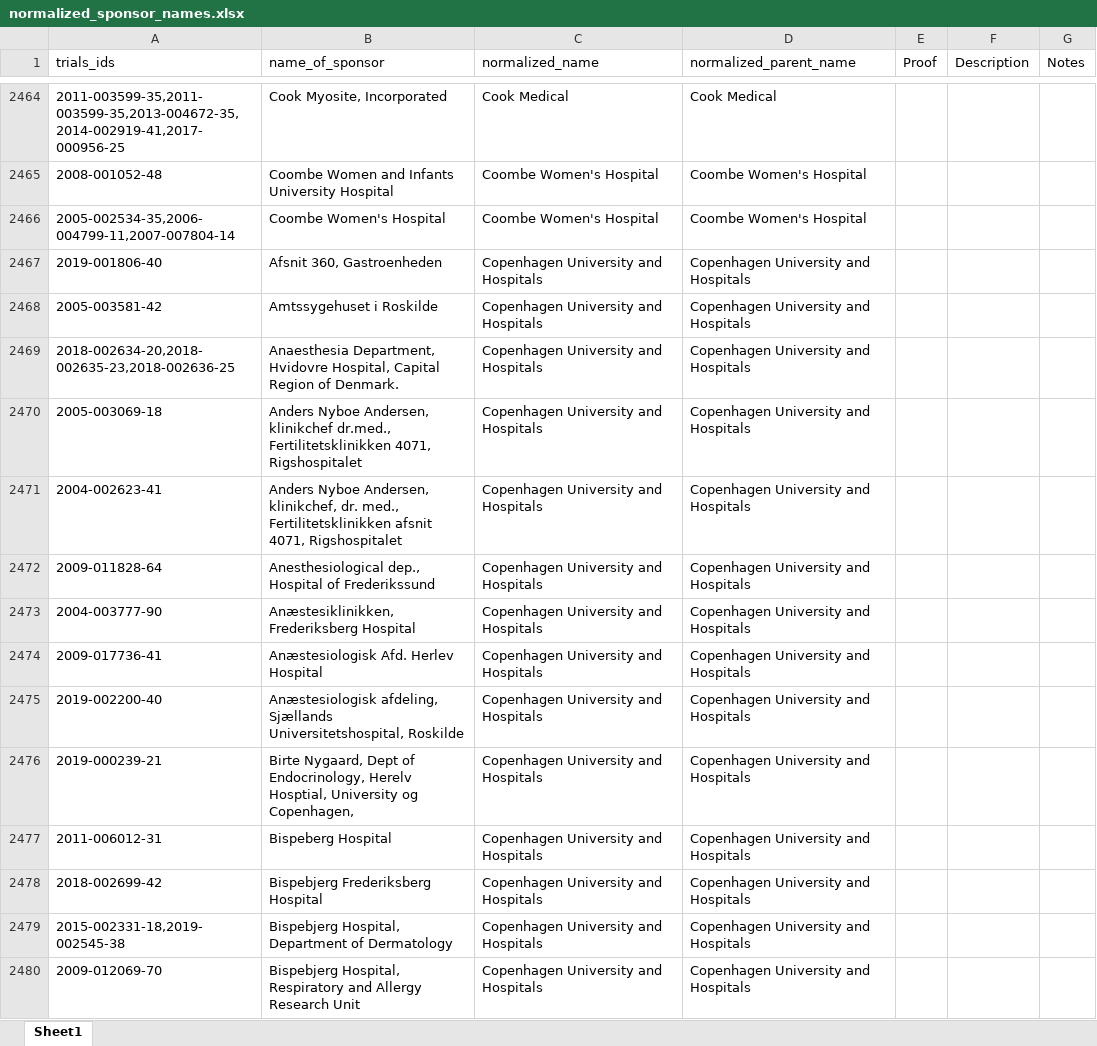
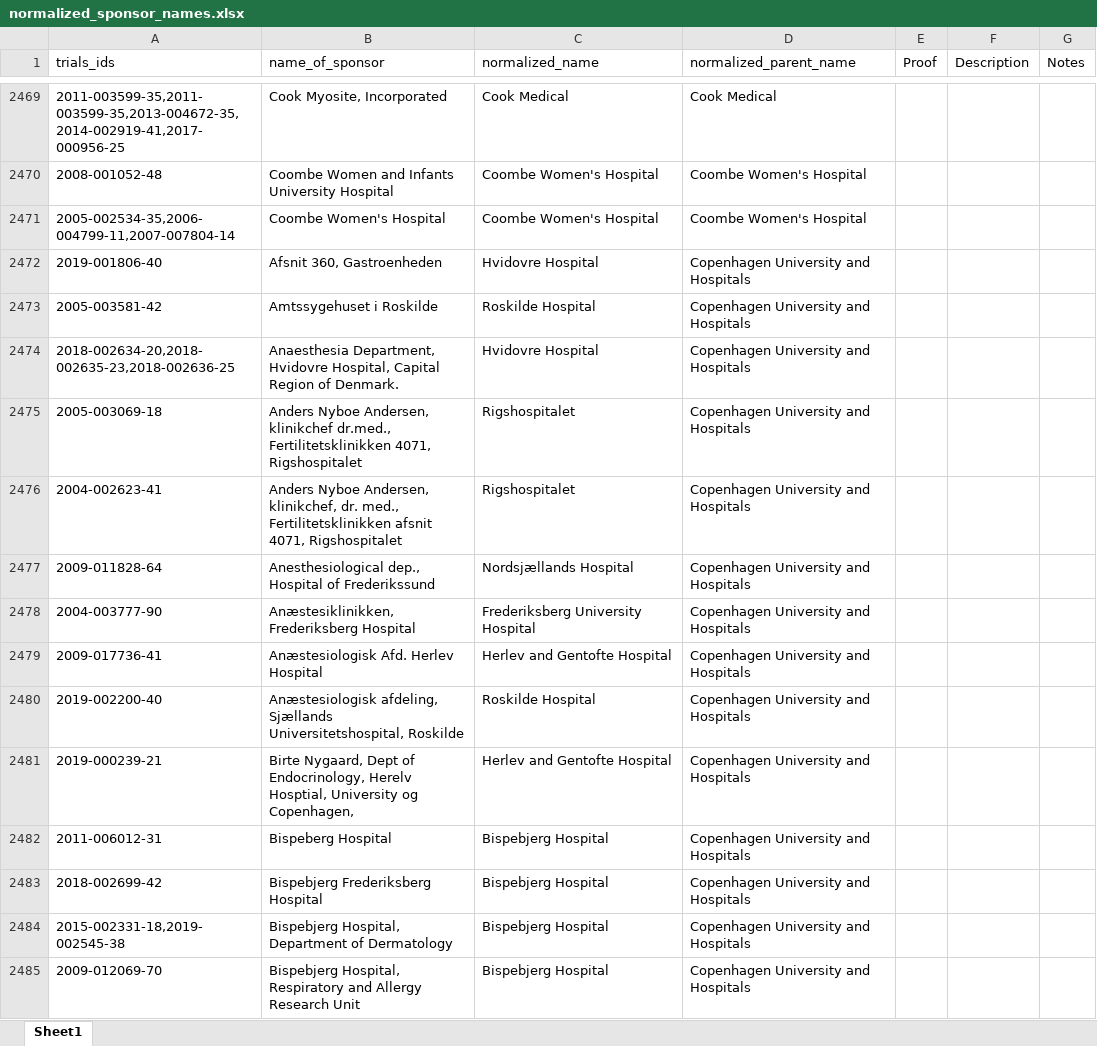
Before and after one commit to ebmdatalab/euctr-tracker-data, an Excel workbook: normalized_sponsor_names.xlsx, sheet Sheet1, drawn as a sheet; only a part is shown, gaps mark what is left out; values as stored, in another font and other column widths than the file's, no borders; addresses are those after the commit; the diff covers the shown part only; the diff names each change by its address in the sheet, - before the commit and + after, or states it on an @@ line.

Commit message:
March Norm Fixes
March additions, Mario Negri fixes, De-coupled individual Copenhagen University hospitals.

```diff
--- a/normalized_sponsor_names.xlsx (sheet Sheet1)
+++ b/normalized_sponsor_names.xlsx (sheet Sheet1)
-C2472 (normalized_name): Copenhagen University and Hospitals
+C2472 (normalized_name): Hvidovre Hospital
-C2473 (normalized_name): Copenhagen University and Hospitals
+C2473 (normalized_name): Roskilde Hospital
-C2474 (normalized_name): Copenhagen University and Hospitals
+C2474 (normalized_name): Hvidovre Hospital
-C2475:C2476 (normalized_name): Copenhagen University and Hospitals
+C2475:C2476 (normalized_name): Rigshospitalet
-C2477 (normalized_name): Copenhagen University and Hospitals
+C2477 (normalized_name): Nordsjællands Hospital
-C2478 (normalized_name): Copenhagen University and Hospitals
+C2478 (normalized_name): Frederiksberg University Hospital
-C2479 (normalized_name): Copenhagen University and Hospitals
+C2479 (normalized_name): Herlev and Gentofte Hospital
-C2480 (normalized_name): Copenhagen University and Hospitals
+C2480 (normalized_name): Roskilde Hospital
-C2481 (normalized_name): Copenhagen University and Hospitals
+C2481 (normalized_name): Herlev and Gentofte Hospital
-C2482:C2485 (normalized_name): Copenhagen University and Hospitals
+C2482:C2485 (normalized_name): Bispebjerg Hospital
```
Also changed, not shown: 71 added rows, 12 removed rows, 76 moved rows, 422 edited cells and cell formats elsewhere in this sheet.
